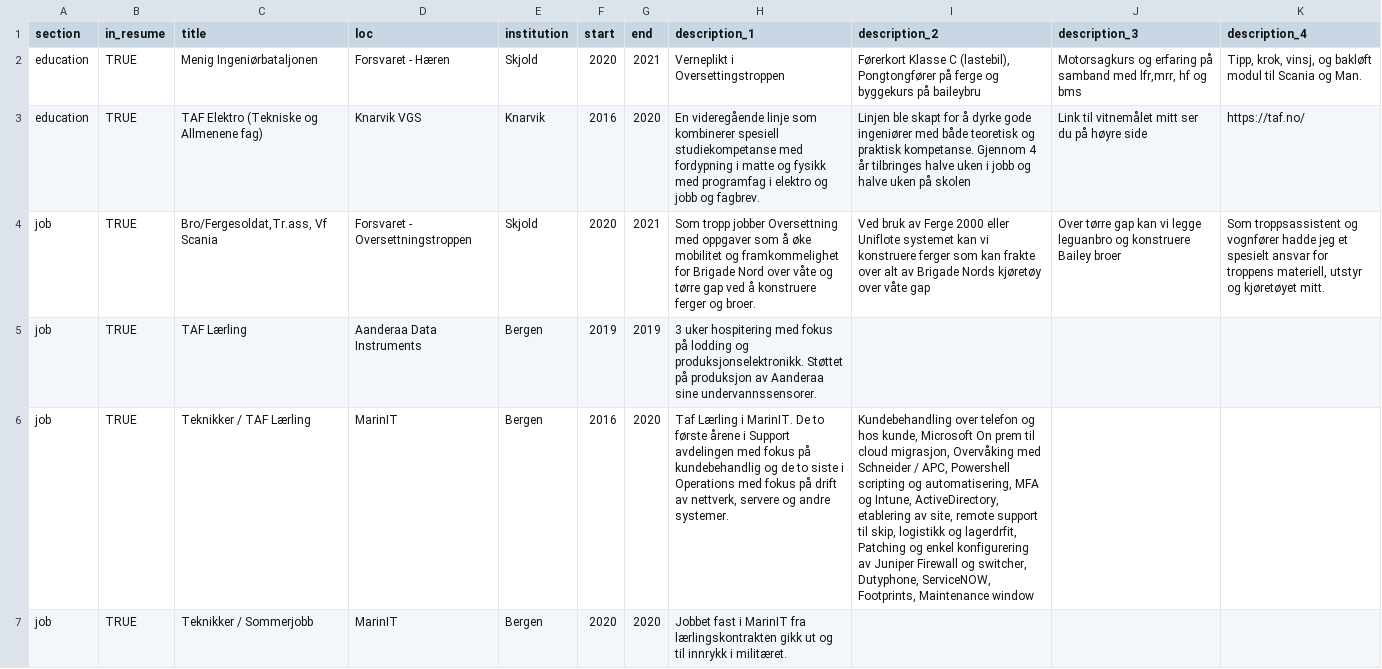
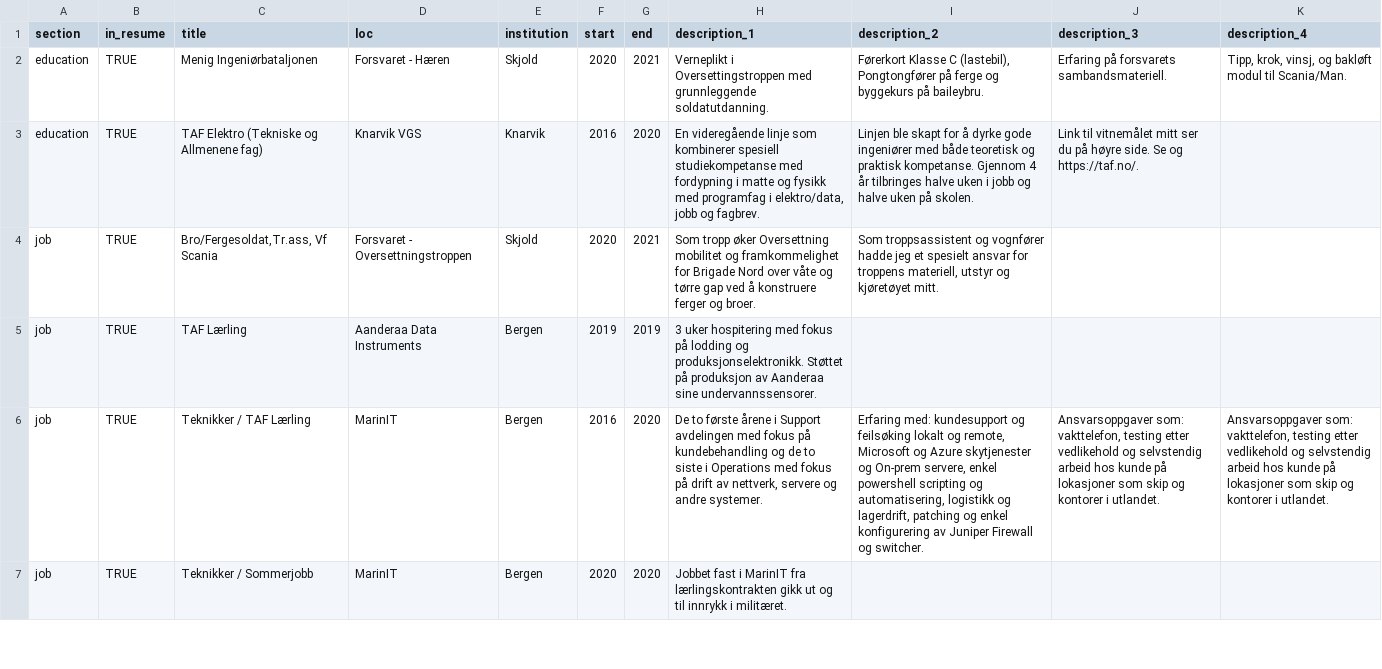
Before and after one commit to KSkrede/Skrede.github.io, a CSV file: positions.csv, drawn as a sheet; only a part is shown; the diff covers the shown part only; the diff names each change by its address in the sheet, - before the commit and + after, or states it on an @@ line.

```diff
--- a/positions.csv
+++ b/positions.csv
-H2 (description_1): …i Oversettingstroppen
+H2 (description_1): …i Oversettingstroppen med grunnleggende soldatutdanning.
-I2 (description_2): …byggekurs på baileybru
+I2 (description_2): …byggekurs på baileybru.
-J2 (description_3): Motorsagkurs og erfaring på samband med lfr,mrr, hf og bms
+J2 (description_3): Erfaring på forsvarets sambandsmateriell.
-K2 (description_4): …modul til Scania og Man.
+K2 (description_4): …modul til Scania/Man.
-H3 (description_1): …programfag i elektro og jobb og…
+H3 (description_1): …programfag i elektro/data, jobb og…
-I3 (description_2): …uken på skolen
+I3 (description_2): …uken på skolen.
-J3 (description_3): …på høyre side
+J3 (description_3): …på høyre side. Se og https://taf.no/.
-K3 (description_4): https://taf.no/
+K3 (description_4): (empty)
-H4 (description_1): Som tropp jobber Oversettning med oppgaver som å øke mobilitet og…
+H4 (description_1): Som tropp øker Oversettning mobilitet og…
-I4 (description_2): Ved bruk av Ferge 2000 eller Uniflote systemet kan vi konstruere ferger som kan frakte over alt av Brigade Nords kjøretøy over våte gap
+I4 (description_2): Som troppsassistent og vognfører hadde jeg et spesielt ansvar for troppens materiell, utstyr og kjøretøyet mitt.
-J4 (description_3): Over tørre gap kan vi legge leguanbro og konstruere Bailey broer
+J4 (description_3): (empty)
-K4 (description_4): Som troppsassistent og vognfører hadde jeg et spesielt ansvar for troppens materiell, utstyr og kjøretøyet mitt.
+K4 (description_4): (empty)
-H6 (description_1): Taf Lærling i MarinIT. De to første årene i Support avdelingen med fokus på kundebehandlig og de…
+H6 (description_1): De to første årene i Support avdelingen med fokus på kundebehandling og de…
-I6 (description_2): Kundebehandling over telefon og hos kunde, Microsoft On prem til cloud migrasjon, Overvåking med Schneider / APC, Powershell scripting og automatisering, MFA og Intune, ActiveDirectory, etablering av site, remote support til skip, logistikk og lagerdrfit, Patching og enkel konfigurering av Juniper Firewall og switcher, Dutyphone, ServiceNOW, Footprints, Maintenance window
+I6 (description_2): Erfaring med: kundesupport og feilsøking lokalt og remote, Microsoft og Azure skytjenester og On-prem servere, enkel powershell scripting og automatisering, logistikk og lagerdrift, patching og enkel konfigurering av Juniper Firewall og switcher.
-J6 (description_3): (empty)
+J6 (description_3): Ansvarsoppgaver som: vakttelefon, testing etter vedlikehold og selvstendig arbeid hos kunde på lokasjoner som skip og kontorer i utlandet.
-K6 (description_4): (empty)
+K6 (description_4): Ansvarsoppgaver som: vakttelefon, testing etter vedlikehold og selvstendig arbeid hos kunde på lokasjoner som skip og kontorer i utlandet.
```
Also changed, not shown: 2 added rows, 1 removed row and 3 edited cells elsewhere in this file, 2 other files.
